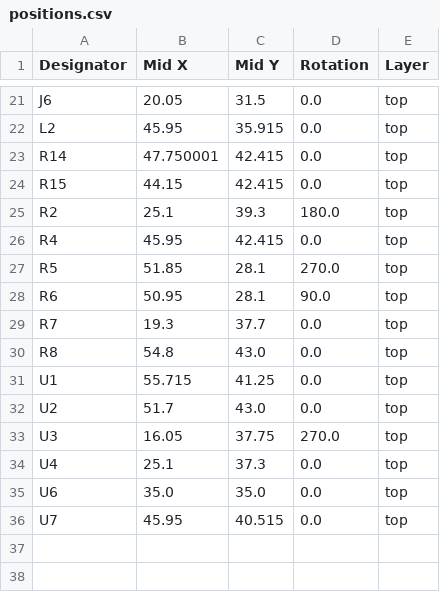
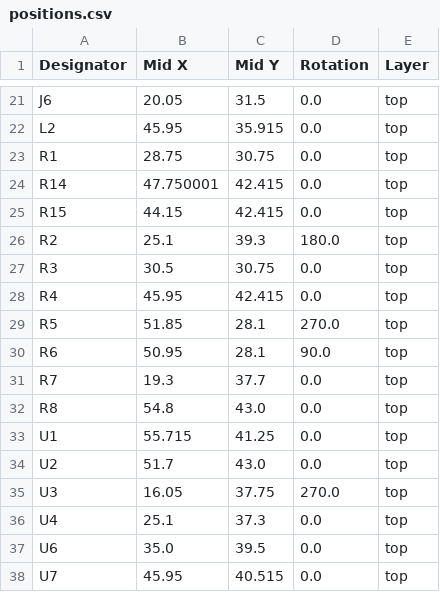
Before and after one commit to revk/ESP32-LED, a CSV file: PCB/LEDR/production/positions.csv, drawn as a sheet; only a part is shown, gaps mark what is left out.

```diff
--- a/PCB/LEDR/production/positions.csv
+++ b/PCB/LEDR/production/positions.csv
@@ -22,2 +22,3 @@ J6,20.05,31.5,0.0,top
 L2,45.95,35.915,0.0,top
+R1,28.75,30.75,0.0,top
 R14,47.750001,42.415,0.0,top
@@ -25,2 +26,3 @@ R15,44.15,42.415,0.0,top
 R2,25.1,39.3,180.0,top
+R3,30.5,30.75,0.0,top
 R4,45.95,42.415,0.0,top
@@ -34,3 +36,3 @@ U3,16.05,37.75,270.0,top
 U4,25.1,37.3,0.0,top
-U6,35.0,35.0,0.0,top
+U6,35.0,39.5,0.0,top
 U7,45.95,40.515,0.0,top
```
Also changed, not shown: PCB/LEDR/production/bom.csv, PCB/LEDR/production/designators.csv, 5 other files.
